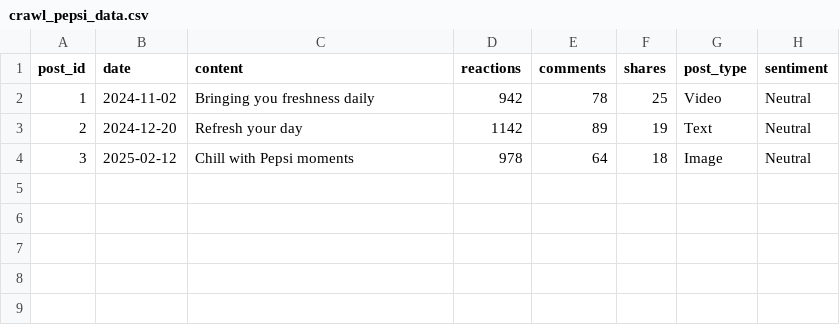
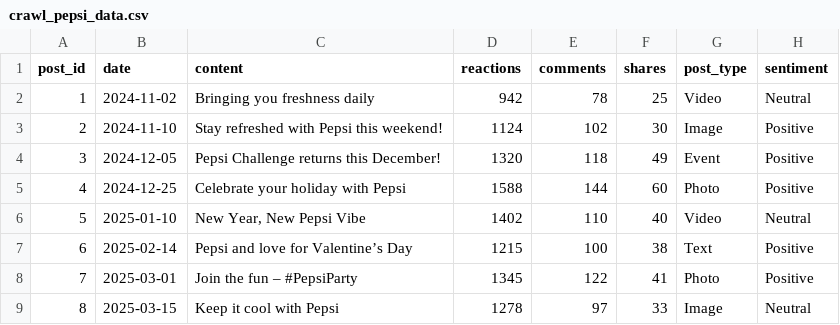
Before and after one commit to tinahoang20/Brand-Watch-Report, a CSV file: data/crawl_pepsi_data.csv, drawn as a sheet.

Commit message:
Update crawl_pepsi_data.csv

```diff
--- a/data/crawl_pepsi_data.csv
+++ b/data/crawl_pepsi_data.csv
@@ -2,3 +2,8 @@ post_id,date,content,reactions,comments,shares,post_type,sentiment
 1,2024-11-02,"Bringing you freshness daily",942,78,25,Video,Neutral
-2,2024-12-20,"Refresh your day",1142,89,19,Text,Neutral
-3,2025-02-12,"Chill with Pepsi moments",978,64,18,Image,Neutral
+2,2024-11-10,"Stay refreshed with Pepsi this weekend!",1124,102,30,Image,Positive
+3,2024-12-05,"Pepsi Challenge returns this December!",1320,118,49,Event,Positive
+4,2024-12-25,"Celebrate your holiday with Pepsi",1588,144,60,Photo,Positive
+5,2025-01-10,"New Year, New Pepsi Vibe",1402,110,40,Video,Neutral
+6,2025-02-14,"Pepsi and love for Valentine’s Day",1215,100,38,Text,Positive
+7,2025-03-01,"Join the fun – #PepsiParty",1345,122,41,Photo,Positive
+8,2025-03-15,"Keep it cool with Pepsi",1278,97,33,Image,Neutral
```
